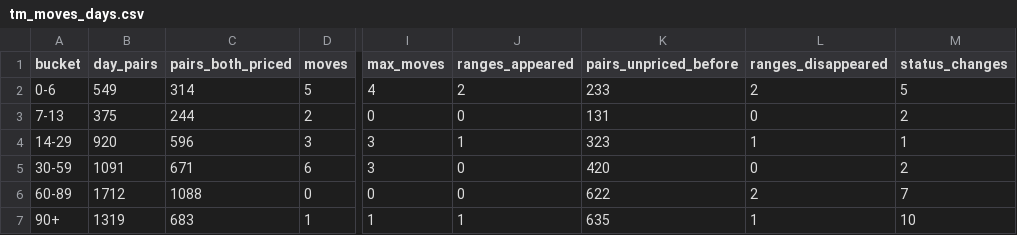
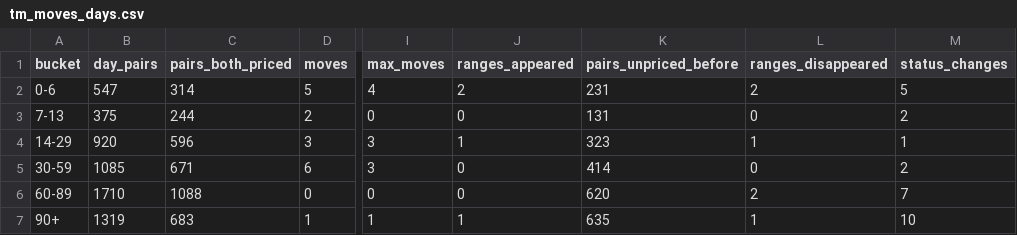
Before and after one commit to rudra-ay/Concert-Ticket-Modeling, a CSV file: reports/path_tables/tm_moves_days.csv, drawn as a sheet; only a part is shown, gaps mark what is left out; the diff names each change by its address in the sheet, - before the commit and + after, or states it on an @@ line.

```diff
--- a/reports/path_tables/tm_moves_days.csv
+++ b/reports/path_tables/tm_moves_days.csv
-B2 (day_pairs): 549
+B2 (day_pairs): 547
-K2 (pairs_unpriced_before): 233
+K2 (pairs_unpriced_before): 231
-B5 (day_pairs): 1091
+B5 (day_pairs): 1085
-K5 (pairs_unpriced_before): 420
+K5 (pairs_unpriced_before): 414
-B6 (day_pairs): 1712
+B6 (day_pairs): 1710
-K6 (pairs_unpriced_before): 622
+K6 (pairs_unpriced_before): 620
```
Also changed, not shown: reports/path_tables/hypotheses.csv, reports/path_tables/tm_moves_genre.csv, 25 other files.
